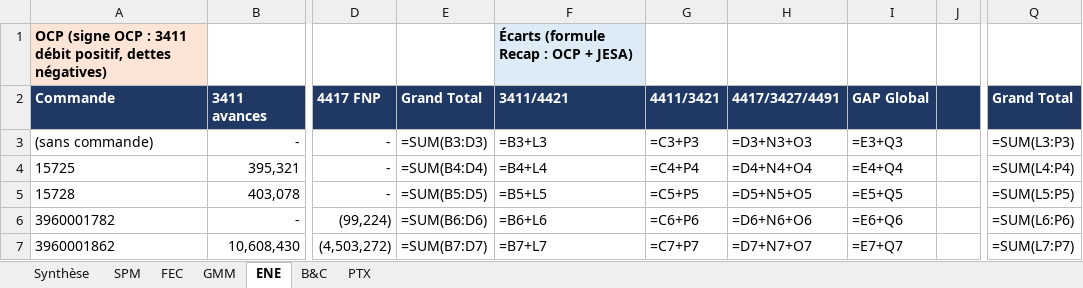
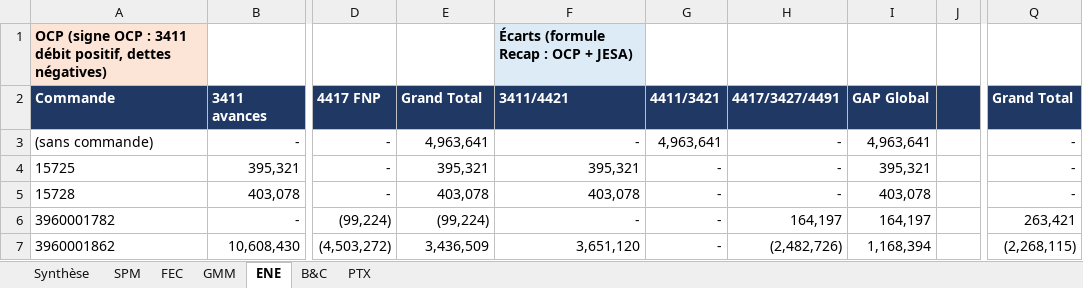
Before and after one commit to cherkaouihassan-art/Skills-Repo, an Excel workbook: OCP_SA_reconciliation_Sep2026/FR/Recap_corrige_par_BU_30-09-2026.xlsx, sheet ENE, drawn as a sheet; only a part is shown, gaps mark what is left out; values as stored, in another font and other column widths than the file's, no borders; formulas without a stored value are shown as written; the diff covers the shown part only; the diff names each change by its address in the sheet, - before the commit and + after, or states it on an @@ line.

```diff
--- a/OCP_SA_reconciliation_Sep2026/FR/Recap_corrige_par_BU_30-09-2026.xlsx (sheet ENE)
+++ b/OCP_SA_reconciliation_Sep2026/FR/Recap_corrige_par_BU_30-09-2026.xlsx (sheet ENE)
-E3: =SUM(B3:D3)
+E3: 4,963,641
-F3: =B3+L3
+F3: -
-G3: =C3+P3
+G3: 4,963,641
-H3: =D3+N3+O3
+H3: -
-I3: =E3+Q3
+I3: 4,963,641
-Q3: =SUM(L3:P3)
+Q3: -
-E4: =SUM(B4:D4)
+E4: 395,321
-F4: =B4+L4
+F4: 395,321
-G4: =C4+P4
+G4: -
-H4: =D4+N4+O4
+H4: -
-I4: =E4+Q4
+I4: 395,321
-Q4: =SUM(L4:P4)
+Q4: -
-E5: =SUM(B5:D5)
+E5: 403,078
-F5: =B5+L5
+F5: 403,078
-G5: =C5+P5
+G5: -
-H5: =D5+N5+O5
+H5: -
-I5: =E5+Q5
+I5: 403,078
-Q5: =SUM(L5:P5)
+Q5: -
-E6: =SUM(B6:D6)
+E6: (99,224)
-F6: =B6+L6
+F6: -
-G6: =C6+P6
+G6: -
-H6: =D6+N6+O6
+H6: 164,197
-I6: =E6+Q6
+I6: 164,197
-Q6: =SUM(L6:P6)
+Q6: 263,421
-E7: =SUM(B7:D7)
+E7: 3,436,509
-F7: =B7+L7
+F7: 3,651,120
-G7: =C7+P7
+G7: -
-H7: =D7+N7+O7
+H7: (2,482,726)
-I7: =E7+Q7
+I7: 1,168,394
-Q7: =SUM(L7:P7)
+Q7: (2,268,115)
```
Also changed, not shown: 134 edited cells elsewhere in this sheet, sheet SPM, sheet FEC, sheet GMM, sheet PTX, sheet B&C, sheet Synthèse.
